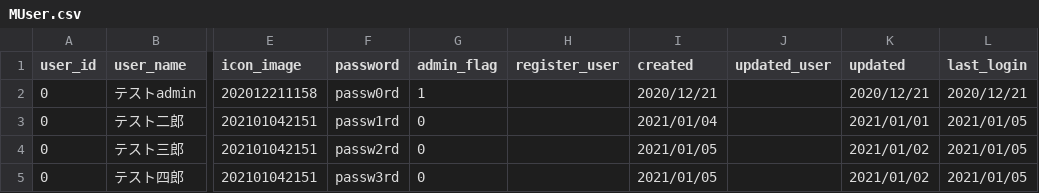
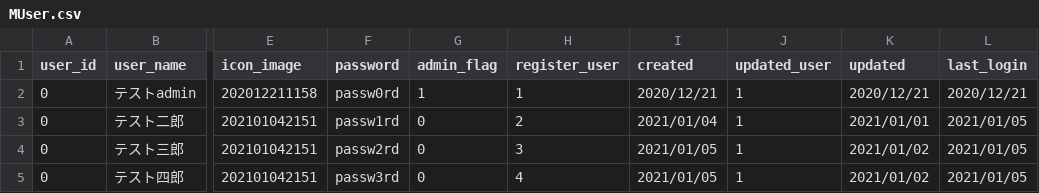
Before and after one commit to macking-all/nomilog, a CSV file: source/phinx/csv/MUser.csv, drawn as a sheet; only a part is shown, gaps mark what is left out; the diff names each change by its address in the sheet, - before the commit and + after, or states it on an @@ line.

```diff
--- a/source/phinx/csv/MUser.csv
+++ b/source/phinx/csv/MUser.csv
-H2 (register_user): (empty)
+H2 (register_user): 1
-J2:J5 (updated_user): (empty)
+J2:J5 (updated_user): 1
-H3 (register_user): (empty)
+H3 (register_user): 2
-H4 (register_user): (empty)
+H4 (register_user): 3
-H5 (register_user): (empty)
+H5 (register_user): 4
```
Also changed, not shown: source/phinx/csv/MArea.csv, source/phinx/csv/MCook.csv, 12 other files.
